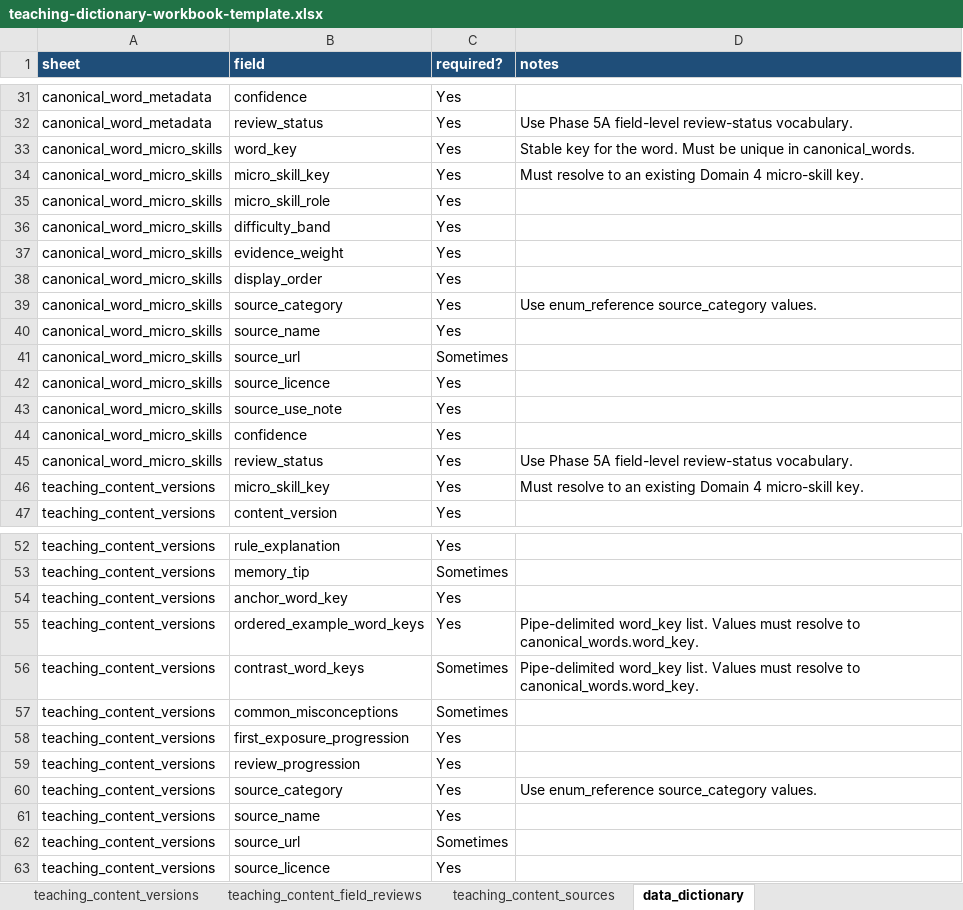
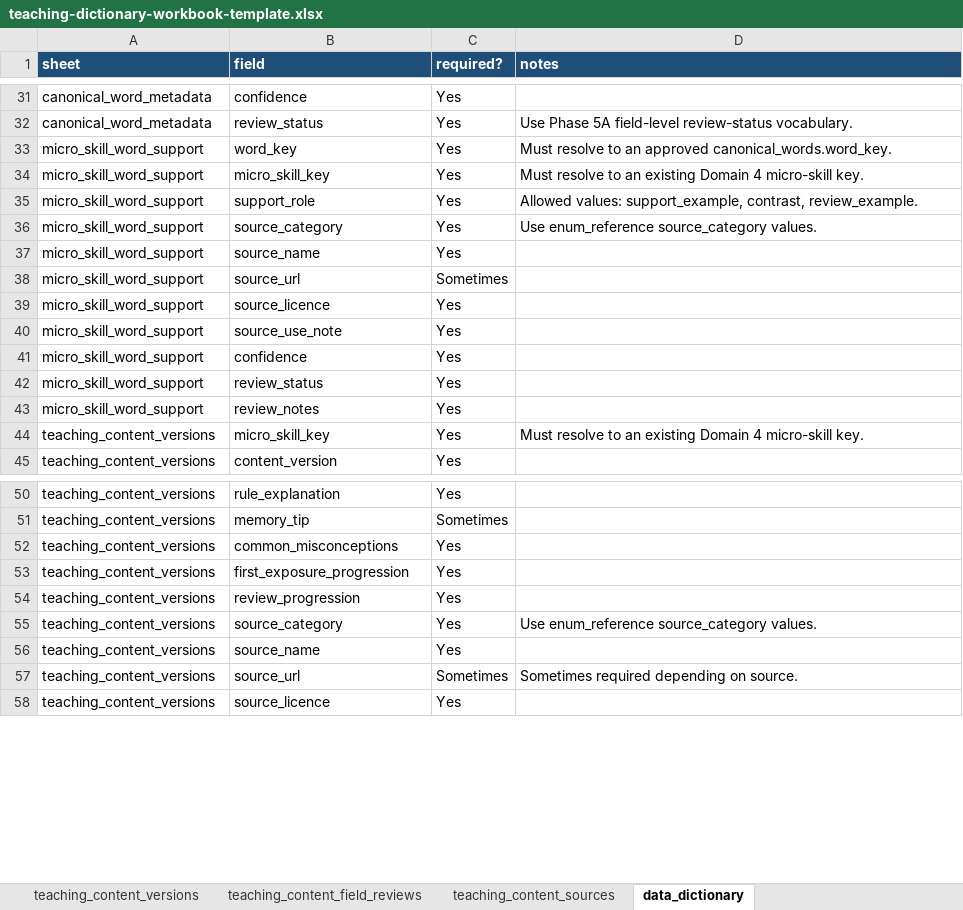
Before and after one commit to leesanderson1992-hash/scarletts-spells, an Excel workbook: docs/implementation/seed-data/teaching-dictionary/teaching-dictionary-workbook-template.xlsx, sheet data_dictionary, drawn as a sheet; only a part is shown, gaps mark what is left out; values as stored, in another font and other column widths than the file's, no borders; table styles not drawn; removed rows and columns are numbered as before the commit, all else as after; the diff covers the shown part only; the diff names each change by its address in the sheet, - before the commit and + after, or states it on an @@ line.

```diff
--- a/docs/implementation/seed-data/teaching-dictionary/teaching-dictionary-workbook-template.xlsx (sheet data_dictionary)
+++ b/docs/implementation/seed-data/teaching-dictionary/teaching-dictionary-workbook-template.xlsx (sheet data_dictionary)
-A33:A34 (sheet): canonical_word_micro_skills
+A33:A34 (sheet): micro_skill_word_support
-D33 (notes): Stable key for the word. Must be unique in canonical_words.
+D33 (notes): Must resolve to an approved canonical_words.word_key.
-row 35: canonical_word_micro_skills | micro_skill_role | Yes
-row 36: canonical_word_micro_skills | difficulty_band | Yes
-row 37: canonical_word_micro_skills | evidence_weight | Yes
-row 38: canonical_word_micro_skills | display_order | Yes
+row 35: micro_skill_word_support | support_role | Yes | Allowed values: support_example, contrast, review_example.
-A36:A42 (sheet): canonical_word_micro_skills
+A36:A42 (sheet): micro_skill_word_support
-D42 (notes): Use Phase 5A field-level review-status vocabulary.
+D42 (notes): (empty)
+row 43: micro_skill_word_support | review_notes | Yes
-B52 (field): anchor_word_key
+B52 (field): common_misconceptions
-row 55: teaching_content_versions | ordered_example_word_keys | Yes | Pipe-delimited word_key list. Values must resolve to canonical_words.word_key.
-row 56: teaching_content_versions | contrast_word_keys | Sometimes | Pipe-delimited word_key list. Values must resolve to canonical_words.word_key.
-row 57: teaching_content_versions | common_misconceptions | Sometimes
-D57 (notes): (empty)
+D57 (notes): Sometimes required depending on source.
```
Also changed, not shown: 1 edited cell elsewhere in this sheet, sheet micro_skill_word_support, sheet README, sheet teaching_content_versions, sheet enum_reference, sheet example_rows, other sheet tabs, 19 other files.
